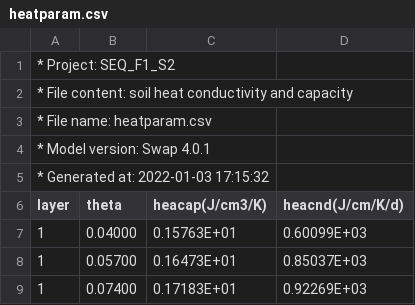
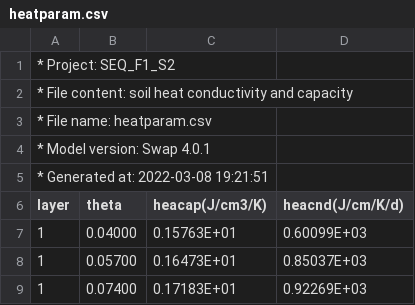
Before and after one commit to Murilodsv/sw_sc_phd, a CSV file: cases/SAMUCA/heatparam.csv, drawn as a sheet; only a part is shown.

```diff
--- a/cases/SAMUCA/heatparam.csv
+++ b/cases/SAMUCA/heatparam.csv
@@ -4,3 +4,3 @@
 * Model version: Swap 4.0.1
-* Generated at:  2022-01-03 17:15:32
+* Generated at:  2022-03-08 19:21:51
 layer, theta,heacap(J/cm3/K),heacnd(J/cm/K/d)
```
Also changed, not shown: cases/SAMUCA/soilphysparam.csv, 36 other files.
